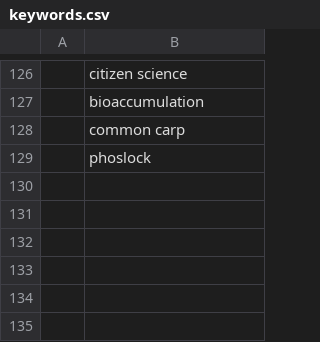
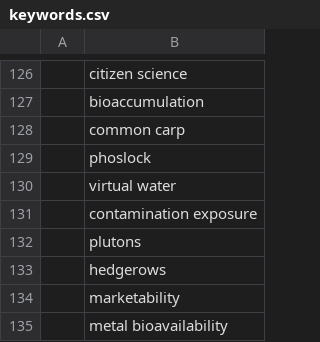
Before and after one commit to feedpapers/limnopapers, a CSV file: limnopapers/keywords.csv, drawn as a sheet; only a part is shown, gaps mark what is left out; the diff names each change by its address in the sheet, - before the commit and + after, or states it on an @@ line.

```diff
--- a/limnopapers/keywords.csv
+++ b/limnopapers/keywords.csv
+row 130:  | virtual water
+row 131:  | contamination exposure
+row 132:  | plutons
+row 133:  | hedgerows
+row 134:  | marketability
+row 135:  | metal bioavailability
```
Also changed, not shown: limnopapers/journals.csv, 1 other file.
